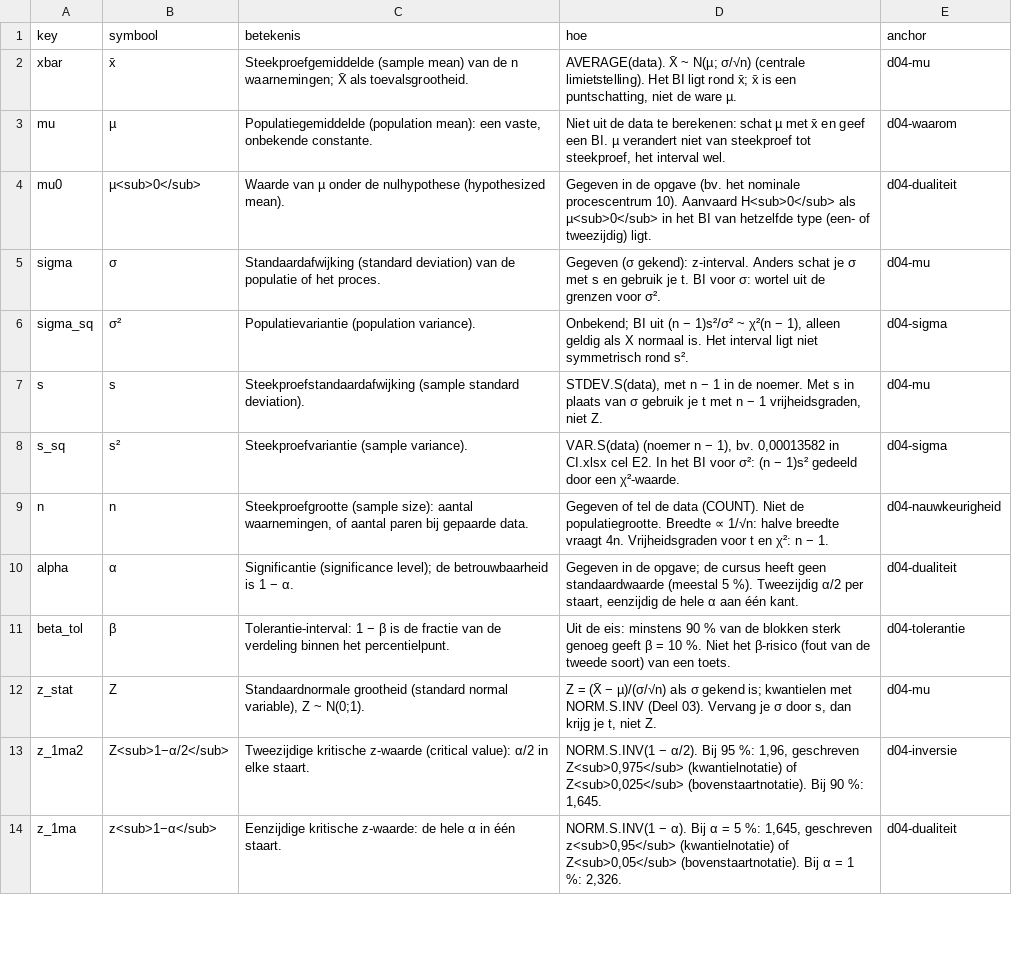
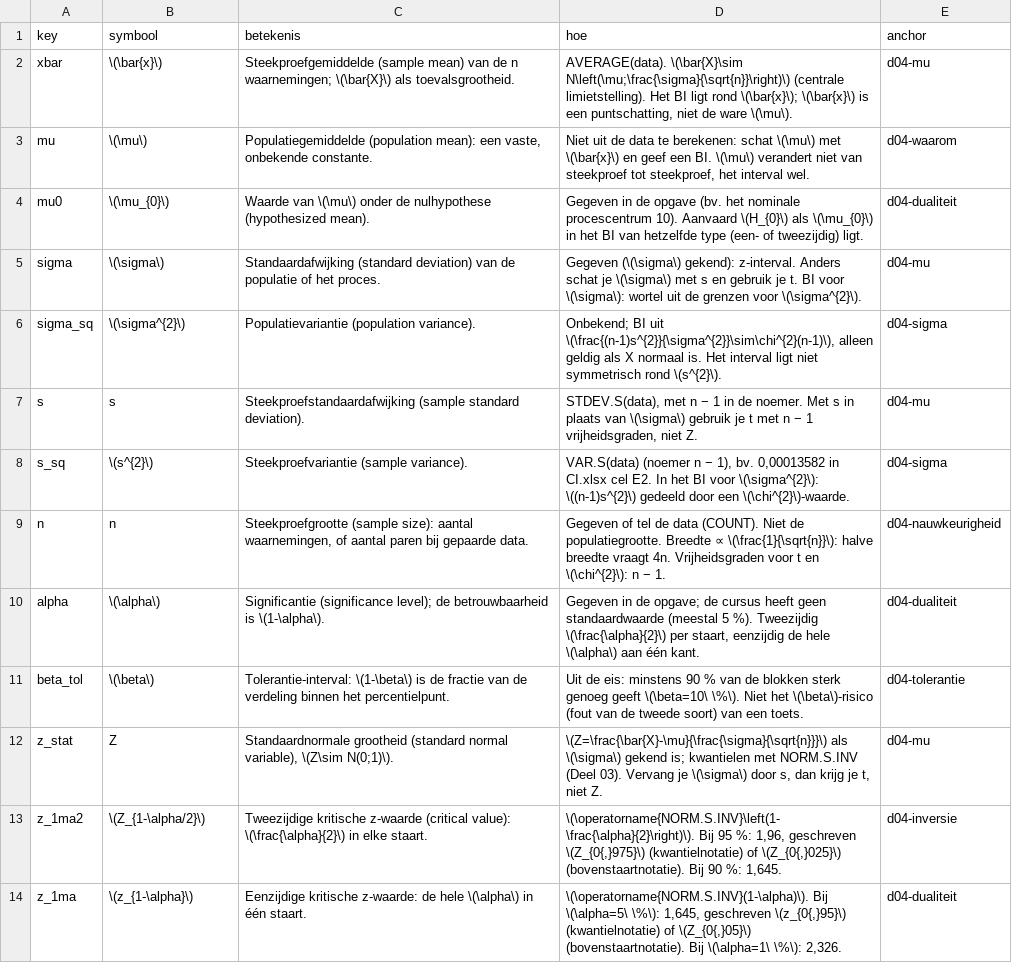
Before and after one commit to Tamasje/BlackBeltSixSigma, a TSV file: study/parts/04_symbols.tsv, drawn as a sheet; only a part is shown; the diff covers the shown part only; the diff names each change by its address in the sheet, - before the commit and + after, or states it on an @@ line.

```diff
--- a/study/parts/04_symbols.tsv
+++ b/study/parts/04_symbols.tsv
-B2 (symbool): x̄
+B2 (symbool): \(\bar{x}\)
-C2 (betekenis): …n waarnemingen; X̄ als toevalsgrootheid.
+C2 (betekenis): …n waarnemingen; \(\bar{X}\) als toevalsgrootheid.
-D2 (hoe): AVERAGE(data). X̄ ~ N(µ; σ/√n) (centrale limietstelling). Het BI ligt rond x̄; x̄ is een puntschatting, niet de ware µ.
+D2 (hoe): AVERAGE(data). \(\bar{X}\sim N\left(\mu;\frac{\sigma}{\sqrt{n}}\right)\) (centrale limietstelling). Het BI ligt rond \(\bar{x}\); \(\bar{x}\) is een puntschatting, niet de ware \(\mu\).
-B3 (symbool): µ
+B3 (symbool): \(\mu\)
-D3 (hoe): …berekenen: schat µ met x̄ en geef een BI. µ verandert niet…
+D3 (hoe): …berekenen: schat \(\mu\) met \(\bar{x}\) en geef een BI. \(\mu\) verandert niet…
-B4 (symbool): µ<sub>0</sub>
+B4 (symbool): \(\mu_{0}\)
-C4 (betekenis): Waarde van µ onder de…
+C4 (betekenis): Waarde van \(\mu\) onder de…
-D4 (hoe): …10). Aanvaard H<sub>0</sub> als µ<sub>0</sub> in het…
+D4 (hoe): …10). Aanvaard \(H_{0}\) als \(\mu_{0}\) in het…
-B5 (symbool): σ
+B5 (symbool): \(\sigma\)
-D5 (hoe): Gegeven (σ gekend): z-interval. Anders schat je σ met s en gebruik je t. BI voor σ: wortel uit de grenzen voor σ².
+D5 (hoe): Gegeven (\(\sigma\) gekend): z-interval. Anders schat je \(\sigma\) met s en gebruik je t. BI voor \(\sigma\): wortel uit de grenzen voor \(\sigma^{2}\).
-B6 (symbool): σ²
+B6 (symbool): \(\sigma^{2}\)
-D6 (hoe): …BI uit (n − 1)s²/σ² ~ χ²(n − 1), alleen geldig als X normaal is. Het interval ligt niet symmetrisch rond s².
+D6 (hoe): …BI uit \(\frac{(n-1)s^{2}}{\sigma^{2}}\sim\chi^{2}(n-1)\), alleen geldig als X normaal is. Het interval ligt niet symmetrisch rond \(s^{2}\).
-D7 (hoe): …plaats van σ gebruik je…
+D7 (hoe): …plaats van \(\sigma\) gebruik je…
-B8 (symbool): s²
+B8 (symbool): \(s^{2}\)
-D8 (hoe): …BI voor σ²: (n − 1)s² gedeeld door een χ²-waarde.
+D8 (hoe): …BI voor \(\sigma^{2}\): \((n-1)s^{2}\) gedeeld door een \(\chi^{2}\)-waarde.
-D9 (hoe): …Breedte ∝ 1/√n: halve breedte vraagt 4n. Vrijheidsgraden voor t en χ²: n −…
+D9 (hoe): …Breedte ∝ \(\frac{1}{\sqrt{n}}\): halve breedte vraagt 4n. Vrijheidsgraden voor t en \(\chi^{2}\): n −…
-B10 (symbool): α
+B10 (symbool): \(\alpha\)
-C10 (betekenis): …betrouwbaarheid is 1 − α.
+C10 (betekenis): …betrouwbaarheid is \(1-\alpha\).
-D10 (hoe): …%). Tweezijdig α/2 per staart, eenzijdig de hele α aan één…
+D10 (hoe): …%). Tweezijdig \(\frac{\alpha}{2}\) per staart, eenzijdig de hele \(\alpha\) aan één…
-B11 (symbool): β
+B11 (symbool): \(\beta\)
-C11 (betekenis): Tolerantie-interval: 1 − β is de…
+C11 (betekenis): Tolerantie-interval: \(1-\beta\) is de…
-D11 (hoe): …genoeg geeft β = 10 %. Niet het β-risico (fout van…
+D11 (hoe): …genoeg geeft \(\beta=10\ \%\). Niet het \(\beta\)-risico (fout van…
-C12 (betekenis): …normal variable), Z ~ N(0;1).
+C12 (betekenis): …normal variable), \(Z\sim N(0;1)\).
-D12 (hoe): Z = (X̄ − µ)/(σ/√n) als σ gekend is; kwantielen met NORM.S.INV (Deel 03). Vervang je σ door s,…
+D12 (hoe): \(Z=\frac{\bar{X}-\mu}{\frac{\sigma}{\sqrt{n}}}\) als \(\sigma\) gekend is; kwantielen met NORM.S.INV (Deel 03). Vervang je \(\sigma\) door s,…
-B13 (symbool): Z<sub>1−α/2</sub>
+B13 (symbool): \(Z_{1-\alpha/2}\)
-C13 (betekenis): …(critical value): α/2 in elke…
+C13 (betekenis): …(critical value): \(\frac{\alpha}{2}\) in elke…
-D13 (hoe): NORM.S.INV(1 − α/2). Bij 95 %: 1,96, geschreven Z<sub>0,975</sub> (kwantielnotatie) of Z<sub>0,025</sub> (bovenstaartnotatie). Bij…
+D13 (hoe): \(\operatorname{NORM.S.INV}\left(1-\frac{\alpha}{2}\right)\). Bij 95 %: 1,96, geschreven \(Z_{0{,}975}\) (kwantielnotatie) of \(Z_{0{,}025}\) (bovenstaartnotatie). Bij…
-B14 (symbool): z<sub>1−α</sub>
+B14 (symbool): \(z_{1-\alpha}\)
-C14 (betekenis): …de hele α in één…
+C14 (betekenis): …de hele \(\alpha\) in één…
-D14 (hoe): NORM.S.INV(1 − α). Bij α = 5 %: 1,645, geschreven z<sub>0,95</sub> (kwantielnotatie) of Z<sub>0,05</sub> (bovenstaartnotatie). Bij α = 1 %: 2,326.
+D14 (hoe): \(\operatorname{NORM.S.INV}(1-\alpha)\). Bij \(\alpha=5\ \%\): 1,645, geschreven \(z_{0{,}95}\) (kwantielnotatie) of \(Z_{0{,}05}\) (bovenstaartnotatie). Bij \(\alpha=1\ \%\): 2,326.
```
Also changed, not shown: 157 edited cells elsewhere in this file, study/parts/04_formulas.tsv, study/parts/06_formulas.tsv, 40 other files.
